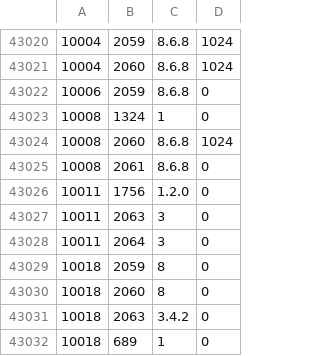
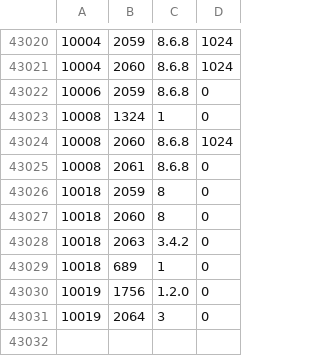
Before and after one commit to cppan/database, a CSV file: ProjectVersionDependencies.csv, drawn as a sheet; only a part is shown, gaps mark what is left out.

```diff
--- a/ProjectVersionDependencies.csv
+++ b/ProjectVersionDependencies.csv
@@ -43025,5 +43025,2 @@
 10008;2061;8.6.8;0
-10011;1756;1.2.0;0
-10011;2063;3;0
-10011;2064;3;0
 10018;2059;8;0
@@ -43032 +43029,3 @@
 10018;689;1;0
+10019;1756;1.2.0;0
+10019;2064;3;0
```
Also changed, not shown: ProjectVersions.csv, 1 other file.
